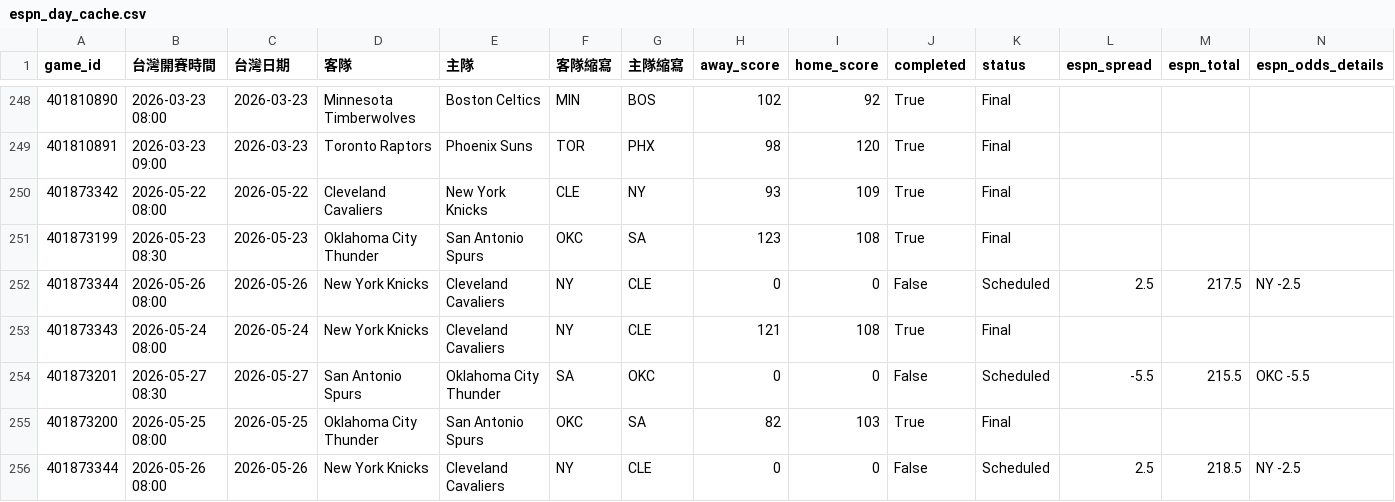
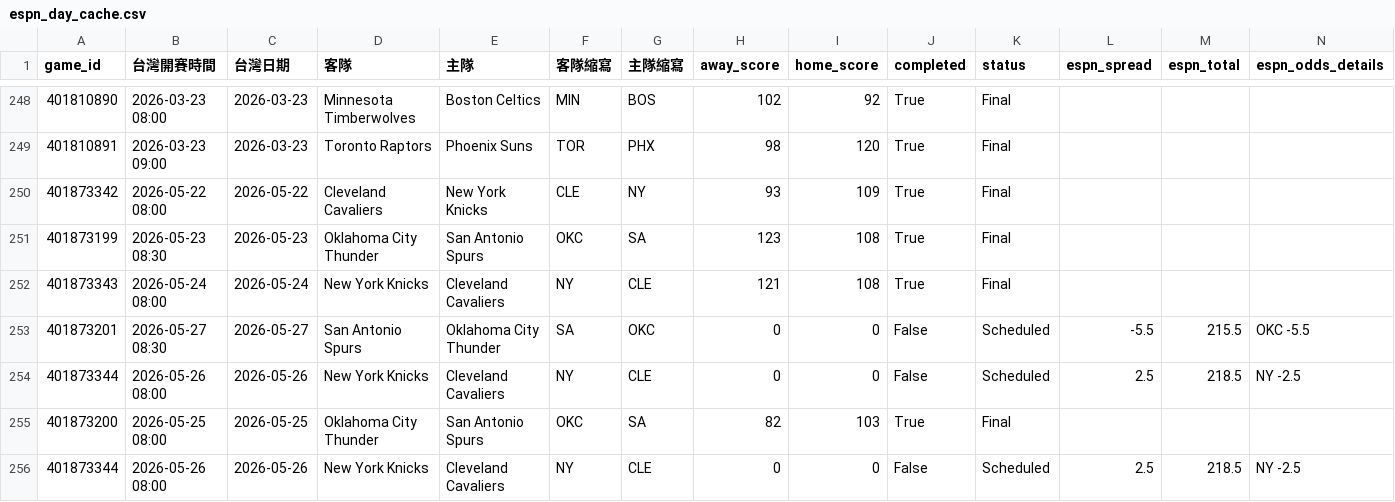
Before and after one commit to zxbcv2689-source/NBA-betting-project, a CSV file: data/espn_day_cache.csv, drawn as a sheet; only a part is shown, gaps mark what is left out; removed rows and columns are numbered as before the commit, all else as after; rows hold the shown columns only; the diff names each change by its address in the sheet, - before the commit and + after, or states it on an @@ line.

```diff
--- a/data/espn_day_cache.csv
+++ b/data/espn_day_cache.csv
-row 252: 401873344 | 2026-05-26 08:00 | 2026-05-26 | New York Knicks | Cleveland Cavaliers | NY | CLE | 0 | 0 | False | Scheduled | 2.5 | 217.5 | NY -2.5
+row 254: 401873344 | 2026-05-26 08:00 | 2026-05-26 | New York Knicks | Cleveland Cavaliers | NY | CLE | 0 | 0 | False | Scheduled | 2.5 | 218.5 | NY -2.5
```
Also changed, not shown: data/prediction_log_v3.csv, 1 other file.
